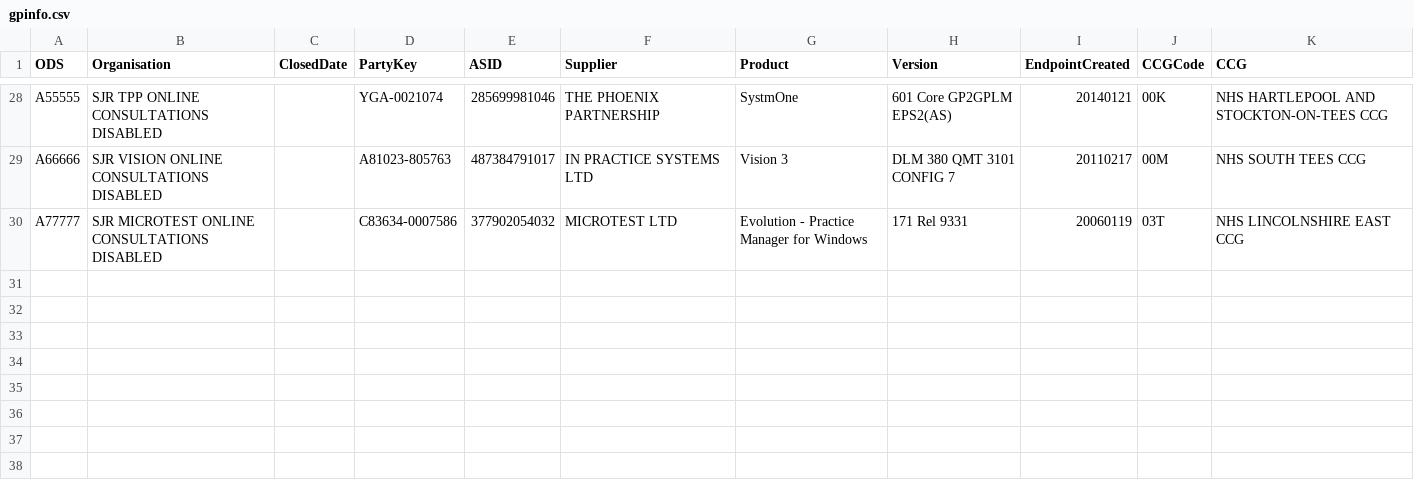
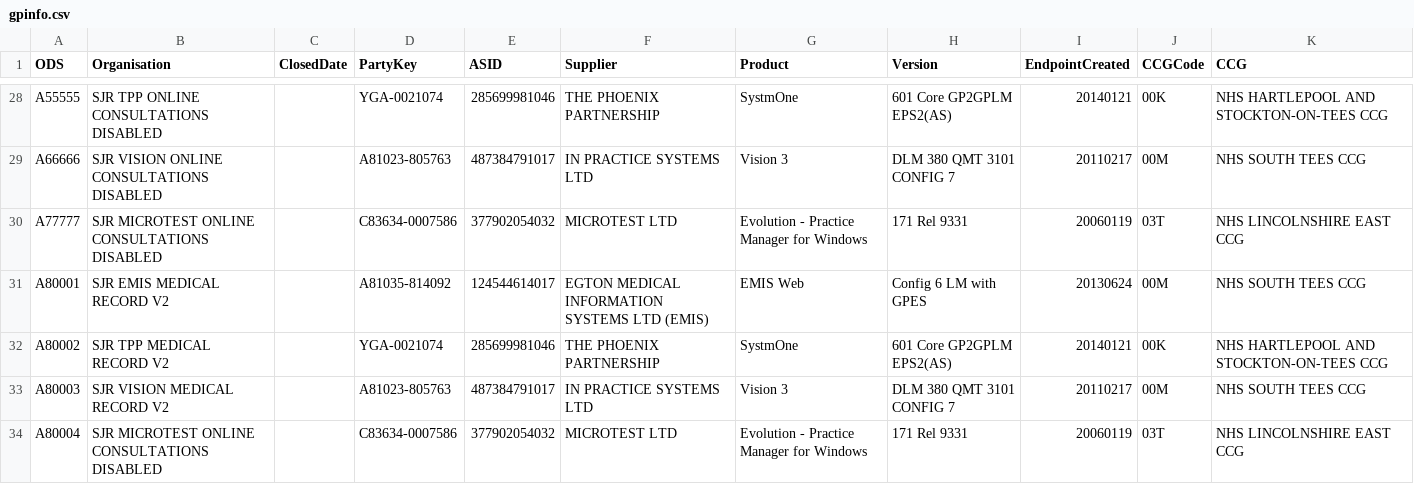
Before and after one commit to NHSDigital/nhs-app-api, a CSV file: backendworker/configurations/gpinfo.csv, drawn as a sheet; only a part is shown, gaps mark what is left out; the diff names each change by its address in the sheet, - before the commit and + after, or states it on an @@ line.

Commit message:
NHSO-5307: Development SJR to use Medical Record v1

```diff
--- a/backendworker/configurations/gpinfo.csv
+++ b/backendworker/configurations/gpinfo.csv
+row 31: A80001 | SJR EMIS MEDICAL RECORD V2 |  | A81035-814092 | 124544614017 | EGTON MEDICAL INFORMATION SYSTEMS LTD (EMIS) | EMIS Web | Config 6 LM with GPES | 20130624 | 00M | NHS SOUTH TEES CCG
+row 32: A80002 | SJR TPP MEDICAL RECORD V2 |  | YGA-0021074 | 285699981046 | THE PHOENIX PARTNERSHIP | SystmOne | 601 Core GP2GPLM EPS2(AS) | 20140121 | 00K | NHS HARTLEPOOL AND STOCKTON-ON-TEES CCG
+row 33: A80003 | SJR VISION MEDICAL RECORD V2 |  | A81023-805763 | 487384791017 | IN PRACTICE SYSTEMS LTD | Vision 3 | DLM 380 QMT 3101 CONFIG 7 | 20110217 | 00M | NHS SOUTH TEES CCG
+row 34: A80004 | SJR MICROTEST ONLINE CONSULTATIONS DISABLED |  | C83634-0007586 | 377902054032 | MICROTEST LTD | Evolution - Practice Manager for Windows | 171 Rel 9331 | 20060119 | 03T | NHS LINCOLNSHIRE EAST CCG
```
Also changed, not shown: 6 other files.
